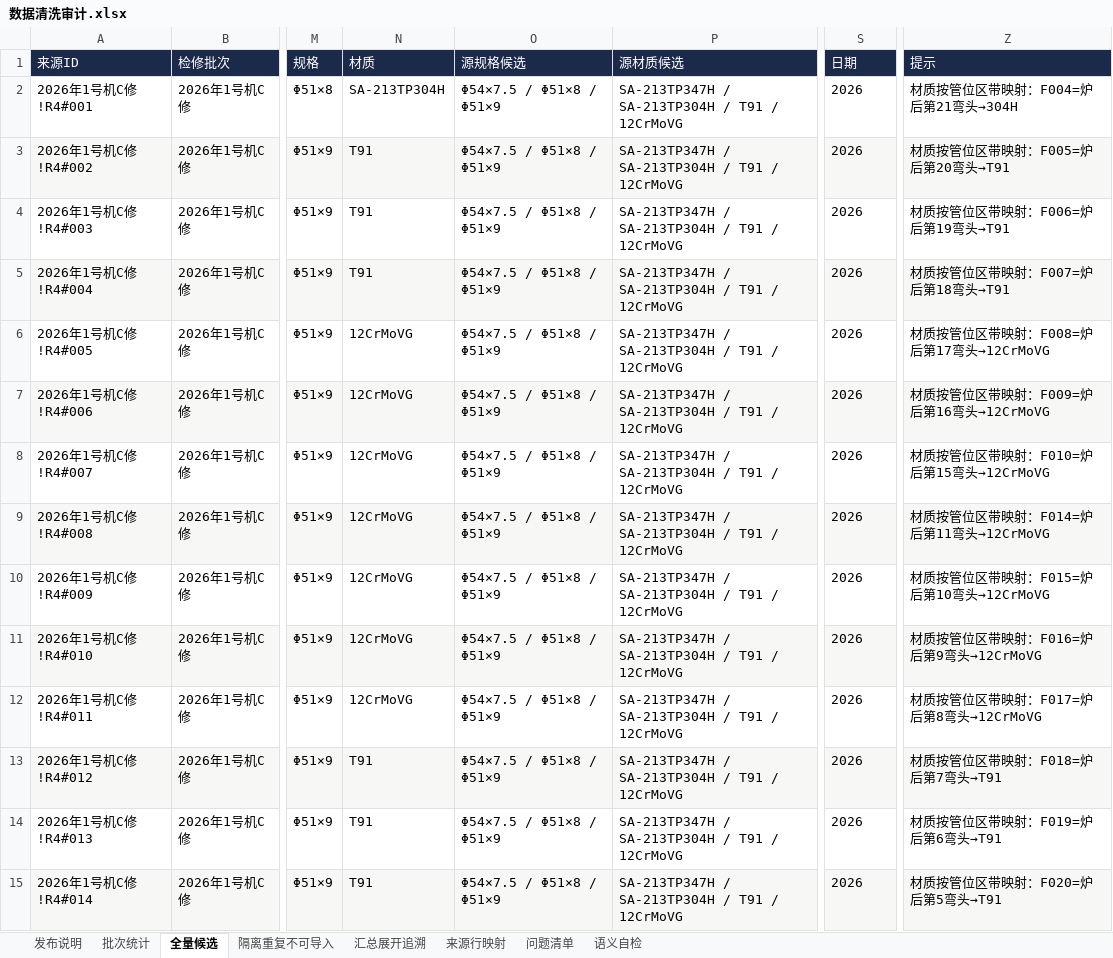
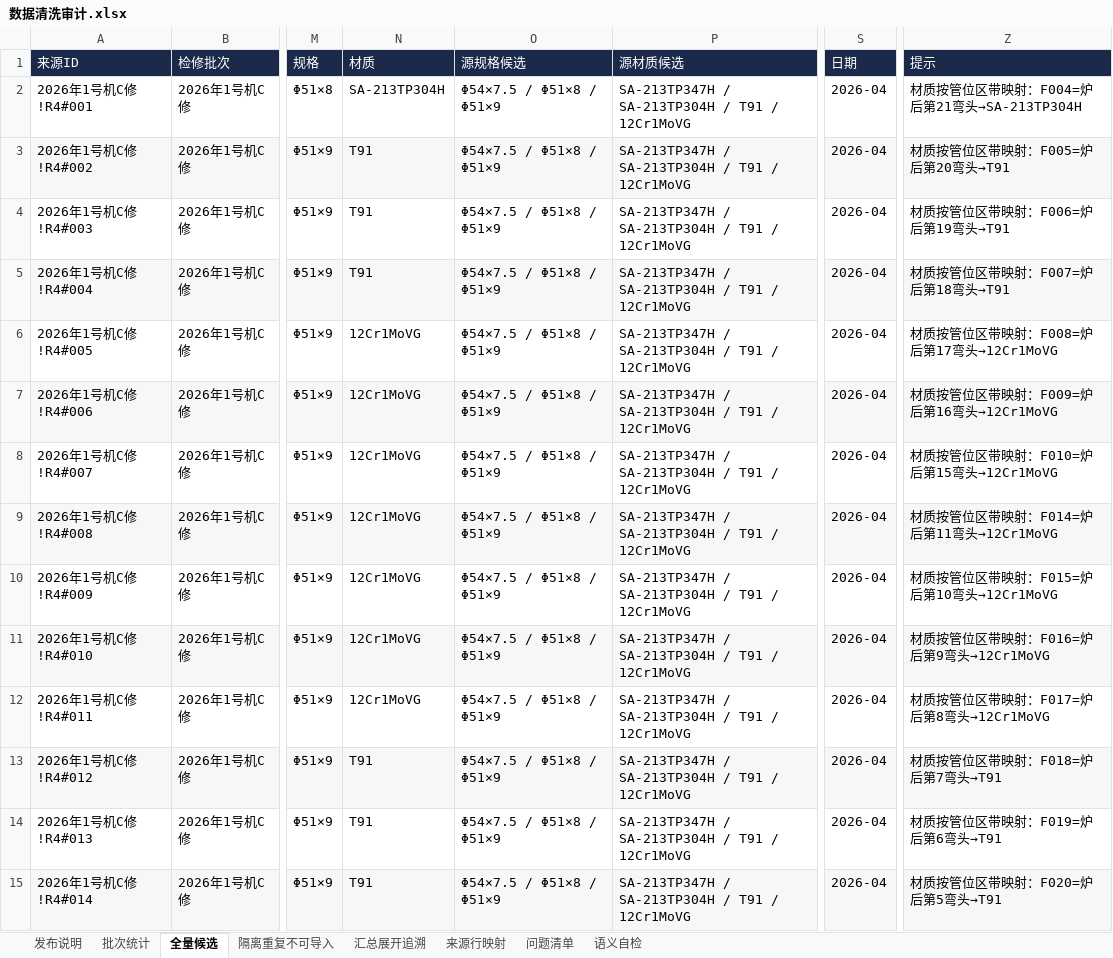
Before and after one commit to xiaolong2438/BOILER-TUBE-LIFECYCLE-MANAGEMENT-SYSTEM, an Excel workbook: data-cleaning/verified/数据清洗审计.xlsx, sheet 全量候选, drawn as a sheet; only a part is shown, gaps mark what is left out; values as stored, in another font and other column widths than the file's, no borders; the diff covers the shown part only; the diff names each change by its address in the sheet, - before the commit and + after, or states it on an @@ line.

```diff
--- a/data-cleaning/verified/数据清洗审计.xlsx (sheet 全量候选)
+++ b/data-cleaning/verified/数据清洗审计.xlsx (sheet 全量候选)
-P2:P15 (源材质候选): SA-213TP347H / SA-213TP304H / T91 / 12CrMoVG
+P2:P15 (源材质候选): SA-213TP347H / SA-213TP304H / T91 / 12Cr1MoVG
-S2:S15 (日期): 2026
+S2:S15 (日期): 2026-04
-Z2 (提示): 材质按管位区带映射：F004=炉后第21弯头→304H
+Z2 (提示): 材质按管位区带映射：F004=炉后第21弯头→SA-213TP304H
-N6:N12 (材质): 12CrMoVG
+N6:N12 (材质): 12Cr1MoVG
-Z6 (提示): 材质按管位区带映射：F008=炉后第17弯头→12CrMoVG
+Z6 (提示): 材质按管位区带映射：F008=炉后第17弯头→12Cr1MoVG
-Z7 (提示): 材质按管位区带映射：F009=炉后第16弯头→12CrMoVG
+Z7 (提示): 材质按管位区带映射：F009=炉后第16弯头→12Cr1MoVG
-Z8 (提示): 材质按管位区带映射：F010=炉后第15弯头→12CrMoVG
+Z8 (提示): 材质按管位区带映射：F010=炉后第15弯头→12Cr1MoVG
-Z9 (提示): 材质按管位区带映射：F014=炉后第11弯头→12CrMoVG
+Z9 (提示): 材质按管位区带映射：F014=炉后第11弯头→12Cr1MoVG
-Z10 (提示): 材质按管位区带映射：F015=炉后第10弯头→12CrMoVG
+Z10 (提示): 材质按管位区带映射：F015=炉后第10弯头→12Cr1MoVG
-Z11 (提示): 材质按管位区带映射：F016=炉后第9弯头→12CrMoVG
+Z11 (提示): 材质按管位区带映射：F016=炉后第9弯头→12Cr1MoVG
-Z12 (提示): 材质按管位区带映射：F017=炉后第8弯头→12CrMoVG
+Z12 (提示): 材质按管位区带映射：F017=炉后第8弯头→12Cr1MoVG
```
Also changed, not shown: 1442 edited cells elsewhere in this sheet, sheet 汇总展开追溯, sheet 问题清单, sheet 隔离重复不可导入, sheet 批次统计, sheet 发布说明, sheet 语义自检, data-cleaning/verified/增量_2026年1号机C修_汇总展开91.xlsx, data-cleaning/verified/导入_2021年2号机A修.xlsx, 11 other files.
